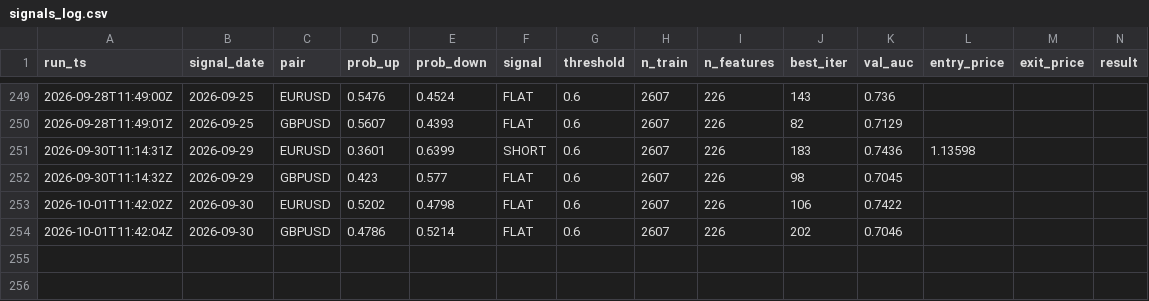
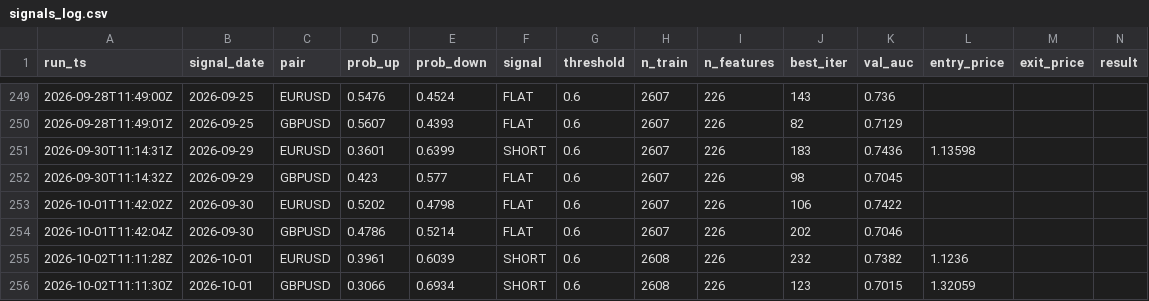
Before and after one commit to diego46watt/trading-signals, a CSV file: signals_log.csv, drawn as a sheet; only a part is shown, gaps mark what is left out; rows hold the shown columns only; the diff names each change by its address in the sheet, - before the commit and + after, or states it on an @@ line.

Commit message:
signal: 2026-10-02 — update results + new signals [skip ci]

```diff
--- a/signals_log.csv
+++ b/signals_log.csv
+row 255: 2026-10-02T11:11:28Z | 2026-10-01 | EURUSD | 0.3961 | 0.6039 | SHORT | 0.6 | 2608 | 226 | 232 | 0.7382 | 1.1236
+row 256: 2026-10-02T11:11:30Z | 2026-10-01 | GBPUSD | 0.3066 | 0.6934 | SHORT | 0.6 | 2608 | 226 | 123 | 0.7015 | 1.32059
```
